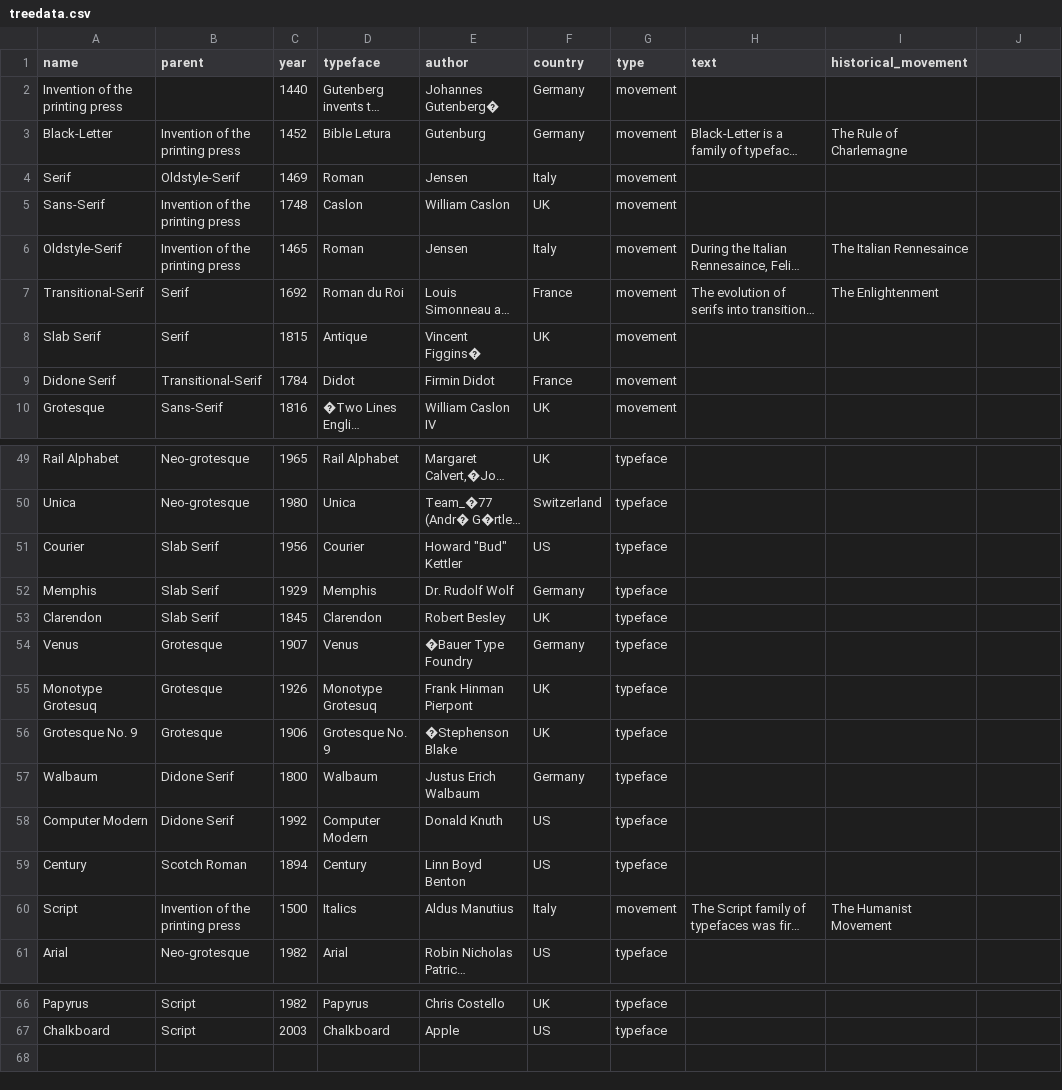
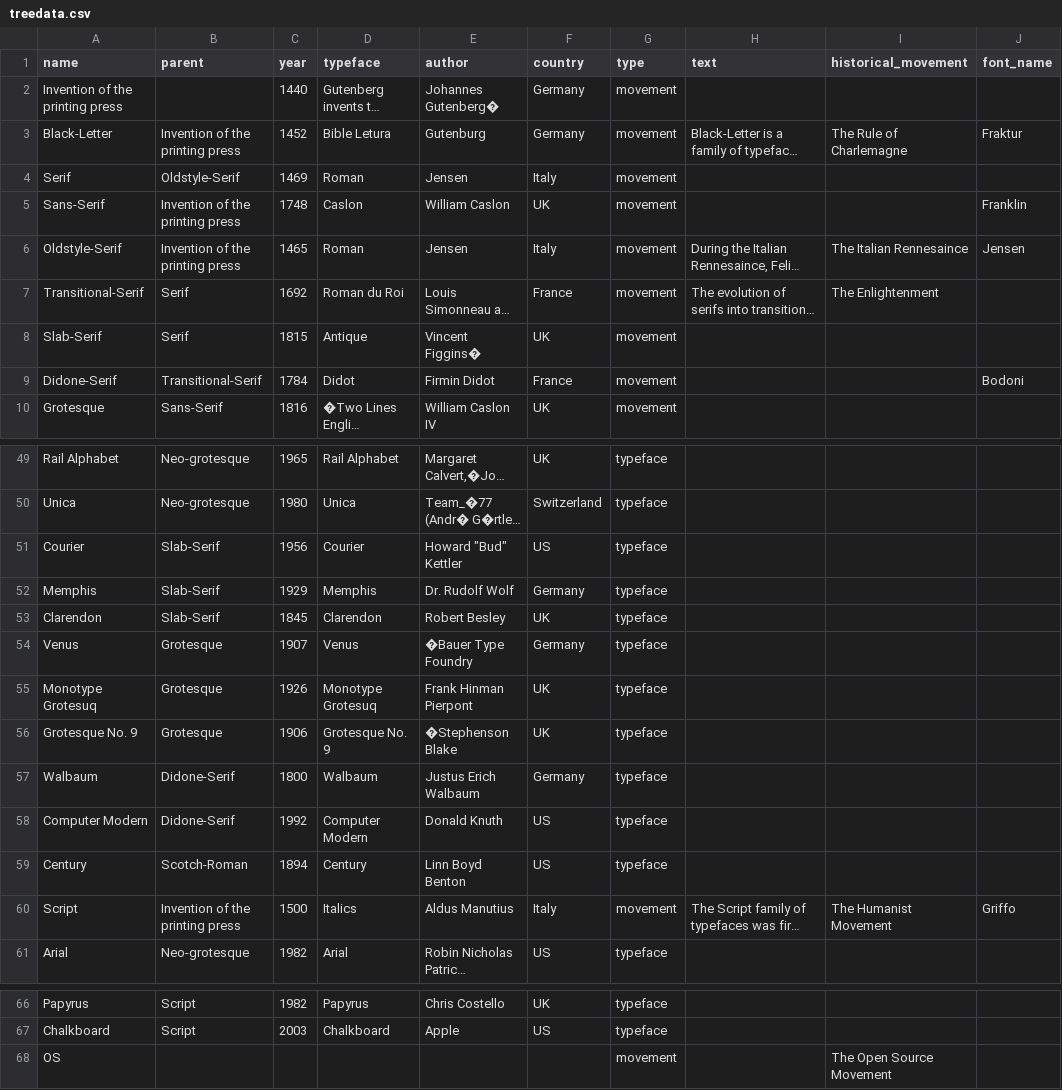
Before and after one commit to vawilson/vawilson.github.io, a CSV file: projects/typography_tree_story/treedata.csv, drawn as a sheet; only a part is shown, gaps mark what is left out; long unchanged cells end in …; the diff covers the shown part only; the diff names each change by its address in the sheet, - before the commit and + after, or states it on an @@ line.

Commit message:
finished animation and added some fonts

```diff
--- a/projects/typography_tree_story/treedata.csv
+++ b/projects/typography_tree_story/treedata.csv
-J1: (empty)
+J1: font_name
-J3 (font_name): (empty)
+J3 (font_name): Fraktur
-J5 (font_name): (empty)
+J5 (font_name): Franklin
-J6 (font_name): (empty)
+J6 (font_name): Jensen
-A8 (name): Slab Serif
+A8 (name): Slab-Serif
-A9 (name): Didone Serif
+A9 (name): Didone-Serif
-J9 (font_name): (empty)
+J9 (font_name): Bodoni
-B51:B53 (parent): Slab Serif
+B51:B53 (parent): Slab-Serif
-B57:B58 (parent): Didone Serif
+B57:B58 (parent): Didone-Serif
-B59 (parent): Scotch Roman
+B59 (parent): Scotch-Roman
-J60 (font_name): (empty)
+J60 (font_name): Griffo
+row 68: OS |  |  |  |  |  | movement |  | The Open Source Movement
```
Also changed, not shown: 8 edited cells elsewhere in this file, 35 other files.
